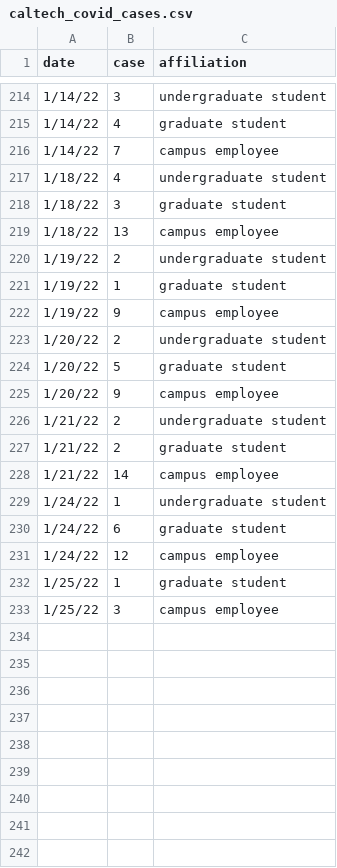
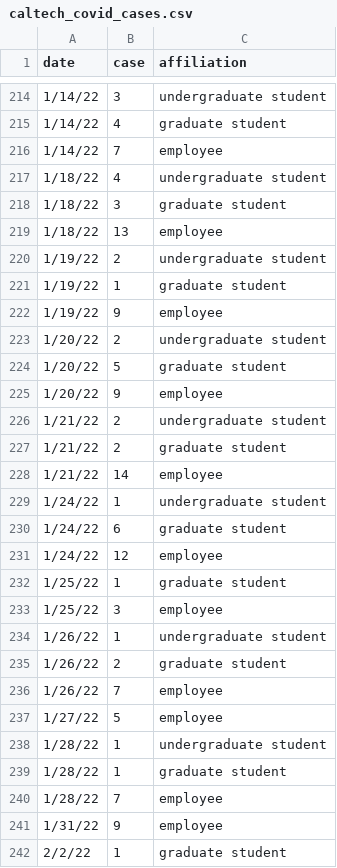
Before and after one commit to lealiaxiong/Caltech_Covid19, a CSV file: caltech_covid_cases.csv, drawn as a sheet; only a part is shown, gaps mark what is left out; the diff covers the shown part only.

```diff
--- a/caltech_covid_cases.csv
+++ b/caltech_covid_cases.csv
@@ -215,19 +215,28 @@ date,case,affiliation
 1/14/22,4,graduate student
-1/14/22,7,campus employee
+1/14/22,7,employee
 1/18/22,4,undergraduate student
 1/18/22,3,graduate student
-1/18/22,13,campus employee
+1/18/22,13,employee
 1/19/22,2,undergraduate student
 1/19/22,1,graduate student
-1/19/22,9,campus employee
+1/19/22,9,employee
 1/20/22,2,undergraduate student
 1/20/22,5,graduate student
-1/20/22,9,campus employee
+1/20/22,9,employee
 1/21/22,2,undergraduate student
 1/21/22,2,graduate student
-1/21/22,14,campus employee
+1/21/22,14,employee
 1/24/22,1,undergraduate student
 1/24/22,6,graduate student
-1/24/22,12,campus employee
+1/24/22,12,employee
 1/25/22,1,graduate student
-1/25/22,3,campus employee
+1/25/22,3,employee
+1/26/22,1,undergraduate student
+1/26/22,2,graduate student
+1/26/22,7,employee
+1/27/22,5,employee
+1/28/22,1,undergraduate student
+1/28/22,1,graduate student
+1/28/22,7,employee
+1/31/22,9,employee
+2/2/22,1,graduate student
```
Also changed, not shown: 1 added row and 10 edited cells elsewhere in this file, 5 other files.
